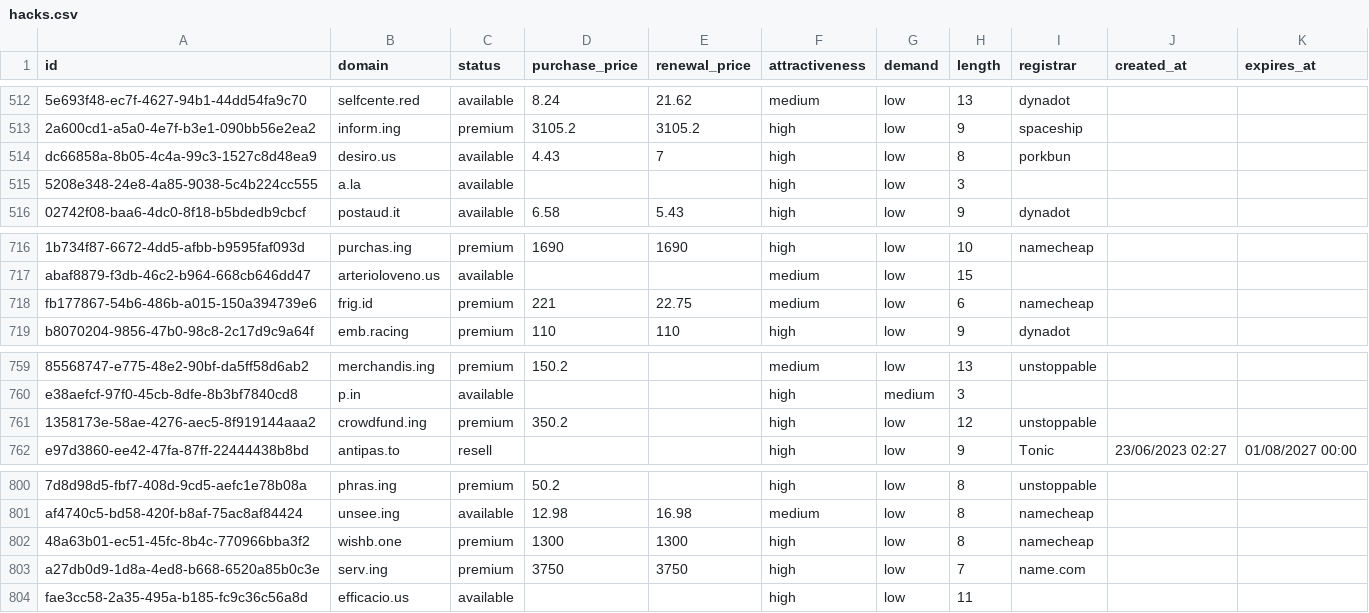
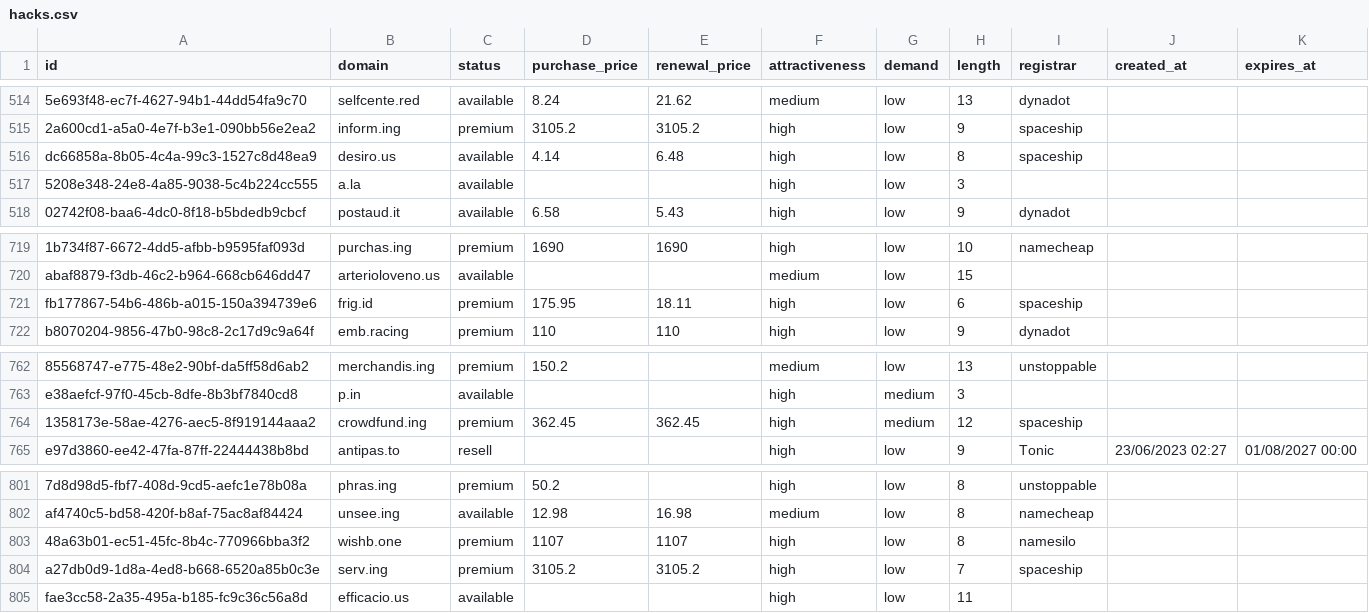
Before and after one commit to UniqueDomains/hacks-oneword-domains, a CSV file: hacks.csv, drawn as a sheet; only a part is shown, gaps mark what is left out; addresses are those after the commit; the diff covers the shown part only; the diff names each change by its address in the sheet, - before the commit and + after, or states it on an @@ line.

```diff
--- a/hacks.csv
+++ b/hacks.csv
-D516 (purchase_price): 4.43
+D516 (purchase_price): 4.14
-E516 (renewal_price): 7
+E516 (renewal_price): 6.48
-I516 (registrar): porkbun
+I516 (registrar): spaceship
-D721 (purchase_price): 221
+D721 (purchase_price): 175.95
-E721 (renewal_price): 22.75
+E721 (renewal_price): 18.11
-F721 (attractiveness): medium
+F721 (attractiveness): high
-I721 (registrar): namecheap
+I721 (registrar): spaceship
-D764 (purchase_price): 350.2
+D764 (purchase_price): 362.45
-E764 (renewal_price): (empty)
+E764 (renewal_price): 362.45
-G764 (demand): low
+G764 (demand): medium
-I764 (registrar): unstoppable
+I764 (registrar): spaceship
-D803 (purchase_price): 1300
+D803 (purchase_price): 1107
-E803 (renewal_price): 1300
+E803 (renewal_price): 1107
-I803 (registrar): namecheap
+I803 (registrar): namesilo
-D804 (purchase_price): 3750
+D804 (purchase_price): 3105.2
-E804 (renewal_price): 3750
+E804 (renewal_price): 3105.2
-I804 (registrar): name.com
+I804 (registrar): spaceship
```
Also changed, not shown: 3 added rows and 3 removed rows elsewhere in this file, 4 other files.
